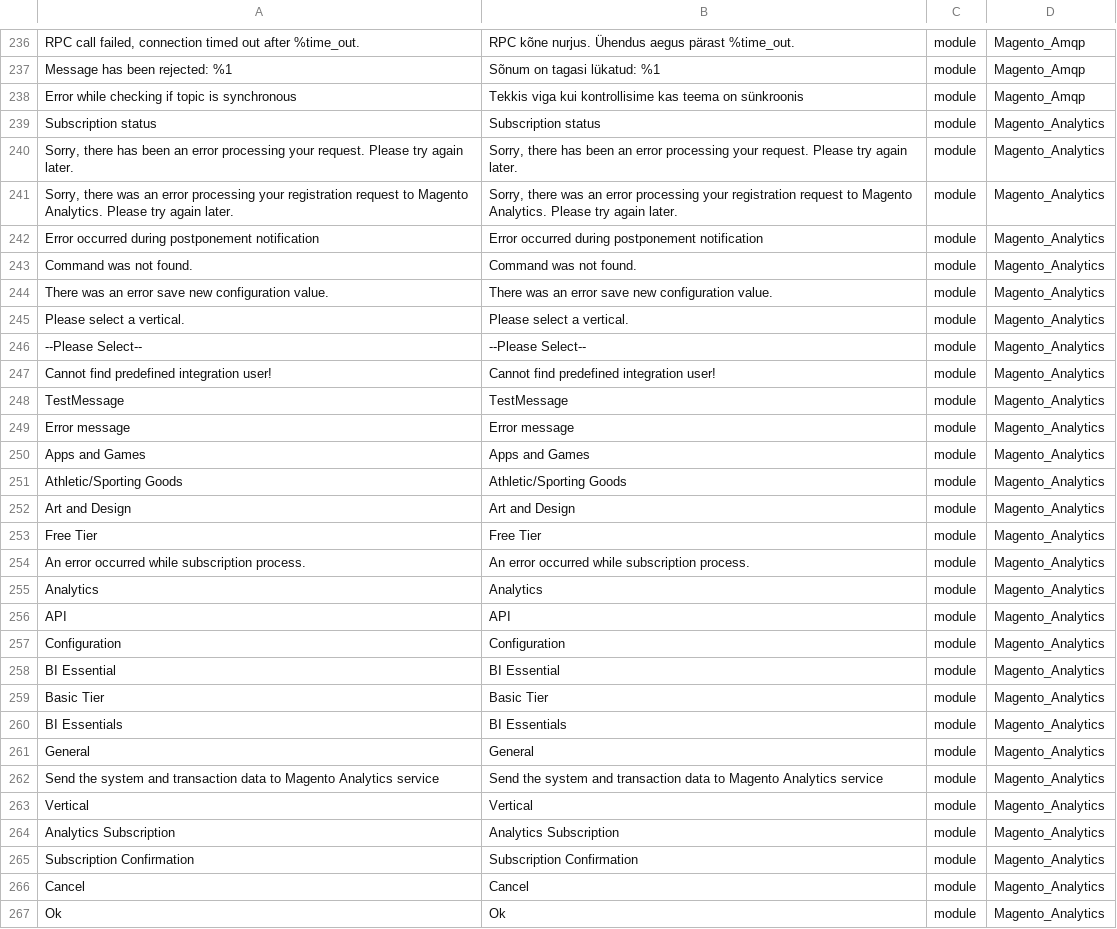
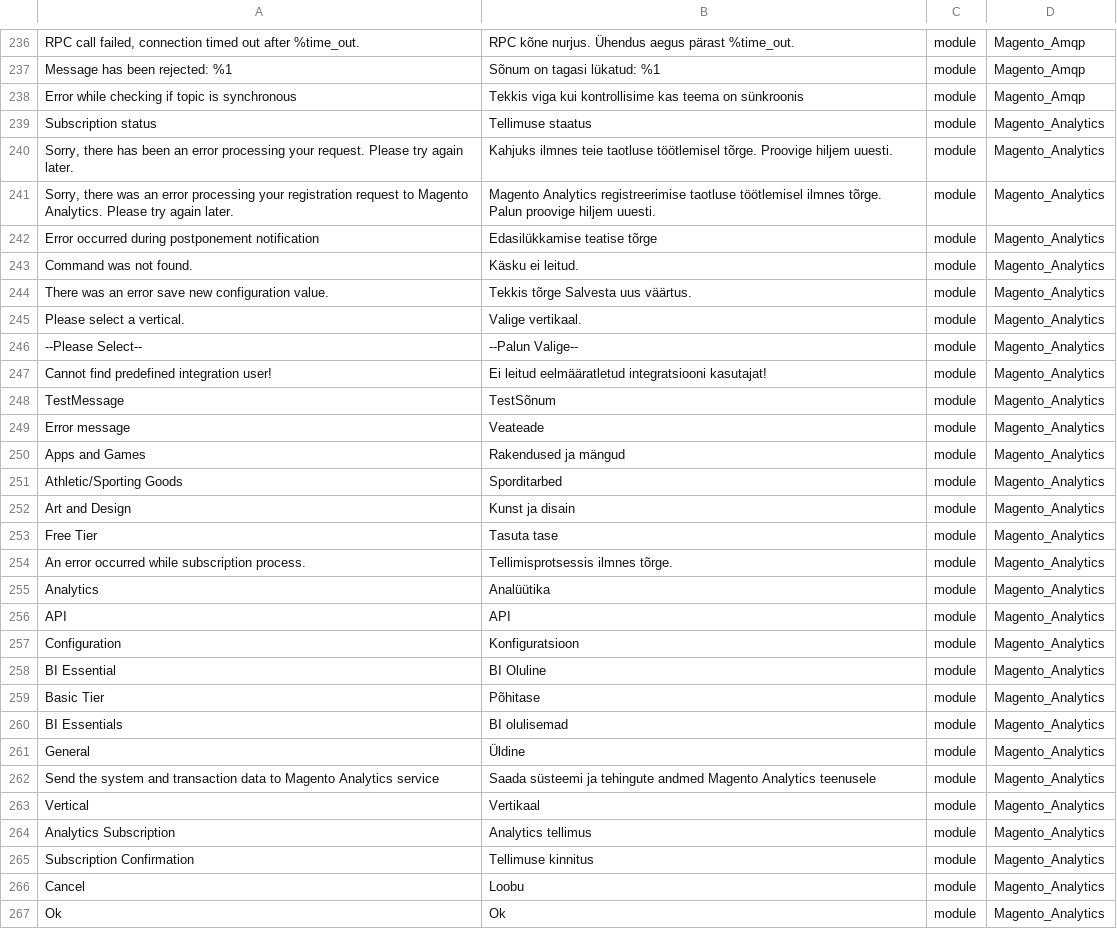
Before and after one commit to mageplaza/magento-2-estonian-language-pack, a CSV file: et_EE.csv, drawn as a sheet; only a part is shown, gaps mark what is left out; the diff covers the shown part only; the diff names each change by its address in the sheet, - before the commit and + after, or states it on an @@ line.

Commit message:
Update

```diff
--- a/et_EE.csv
+++ b/et_EE.csv
-B239: Subscription status
+B239: Tellimuse staatus
-B240: Sorry, there has been an error processing your request. Please try again later.
+B240: Kahjuks ilmnes teie taotluse töötlemisel tõrge. Proovige hiljem uuesti.
-B241: Sorry, there was an error processing your registration request to Magento Analytics. Please try again later.
+B241: Magento Analytics registreerimise taotluse töötlemisel ilmnes tõrge. Palun proovige hiljem uuesti.
-B242: Error occurred during postponement notification
+B242: Edasilükkamise teatise tõrge
-B243: Command was not found.
+B243: Käsku ei leitud.
-B244: There was an error save new configuration value.
+B244: Tekkis tõrge Salvesta uus väärtus.
-B245: Please select a vertical.
+B245: Valige vertikaal.
-B246: --Please Select--
+B246: --Palun Valige--
-B247: Cannot find predefined integration user!
+B247: Ei leitud eelmääratletud integratsiooni kasutajat!
-B248: TestMessage
+B248: TestSõnum
-B249: Error message
+B249: Veateade
-B250: Apps and Games
+B250: Rakendused ja mängud
-B251: Athletic/Sporting Goods
+B251: Sporditarbed
-B252: Art and Design
+B252: Kunst ja disain
-B253: Free Tier
+B253: Tasuta tase
-B254: An error occurred while subscription process.
+B254: Tellimisprotsessis ilmnes tõrge.
-B255: Analytics
+B255: Analüütika
-B257: Configuration
+B257: Konfiguratsioon
-B258: BI Essential
+B258: BI Oluline
-B259: Basic Tier
+B259: Põhitase
-B260: BI Essentials
+B260: BI olulisemad
-B261: General
+B261: Üldine
-B262: Send the system and transaction data to Magento Analytics service
+B262: Saada süsteemi ja tehingute andmed Magento Analytics teenusele
-B263: Vertical
+B263: Vertikaal
-B264: Analytics Subscription
+B264: Analytics tellimus
-B265: Subscription Confirmation
+B265: Tellimuse kinnitus
-B266: Cancel
+B266: Loobu
```
Also changed, not shown: 48 edited cells elsewhere in this file.
